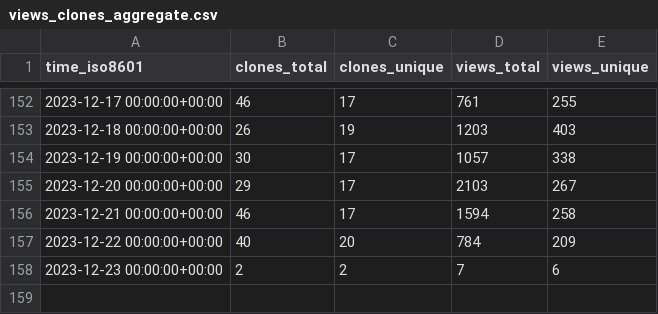
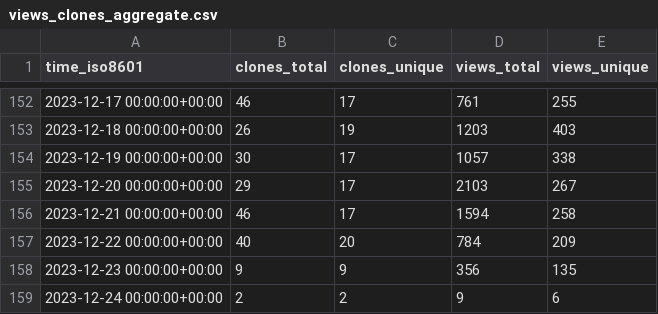
Before and after one commit to hokhyk/superduperdb, a CSV file: SuperDuperDB/superduperdb/ghrs-data/views_clones_aggregate.csv, drawn as a sheet; only a part is shown, gaps mark what is left out.

```diff
--- a/SuperDuperDB/superduperdb/ghrs-data/views_clones_aggregate.csv
+++ b/SuperDuperDB/superduperdb/ghrs-data/views_clones_aggregate.csv
@@ -157,2 +157,3 @@ time_iso8601,clones_total,clones_unique,views_total,views_unique
 2023-12-22 00:00:00+00:00,40,20,784,209
-2023-12-23 00:00:00+00:00,2,2,7,6
+2023-12-23 00:00:00+00:00,9,9,356,135
+2023-12-24 00:00:00+00:00,2,2,9,6
```
Also changed, not shown: 1 other file.
